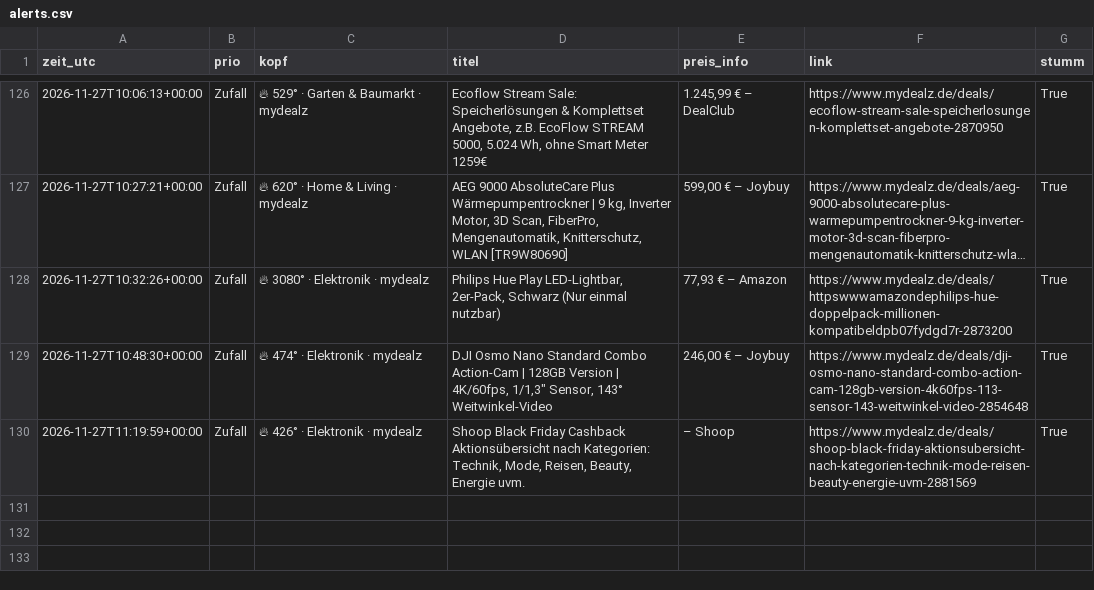
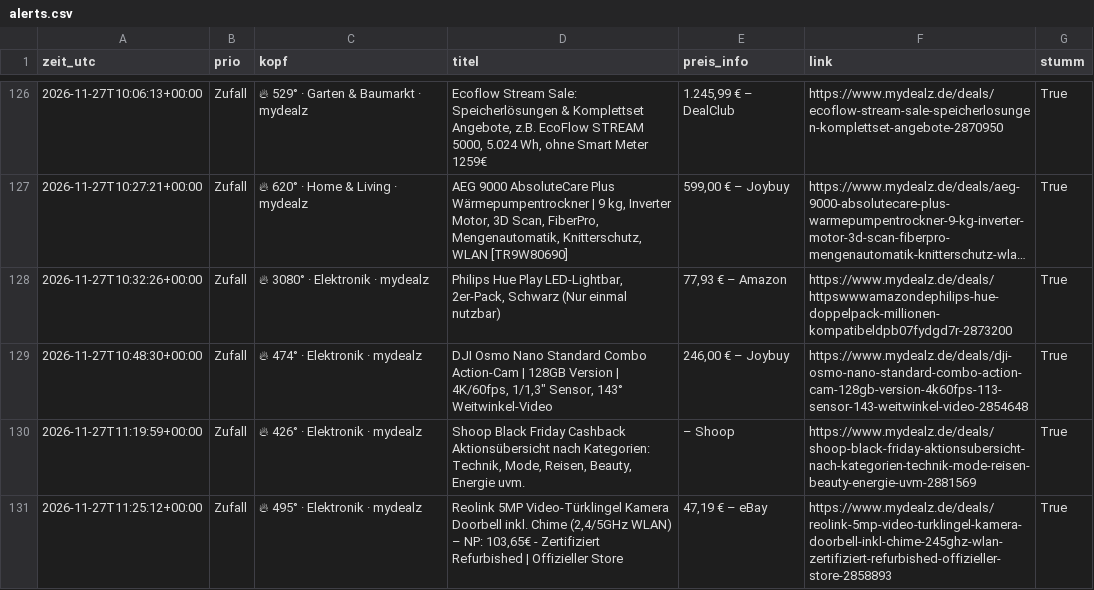
Before and after one commit to duchidachi/black-week-deal-bot, a CSV file: alerts.csv, drawn as a sheet; only a part is shown, gaps mark what is left out; long unchanged cells end in …; the diff names each change by its address in the sheet, - before the commit and + after, or states it on an @@ line.

```diff
--- a/alerts.csv
+++ b/alerts.csv
+row 131: 2026-11-27T11:25:12+00:00 | Zufall | 🔥 495° · Elektronik · mydealz | Reolink 5MP Video-Türklingel Kamera Doorbell inkl. Chime (2,4/5GHz WLAN) – NP: 103,65€ - Zertifiziert Refurbished | Offizieller Store | 47,19 € – eBay | https://www.mydealz.de/deals/reolink-5mp-video-turklingel-kamera-doorbell-inkl-chime-245ghz-wlan-zertifiziert-refurbished-offizieller-store-2858893 | True
```
Also changed, not shown: 1 other file.
